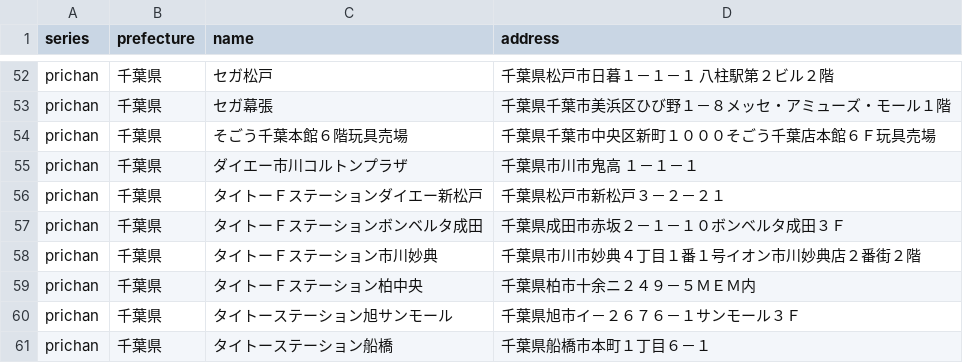
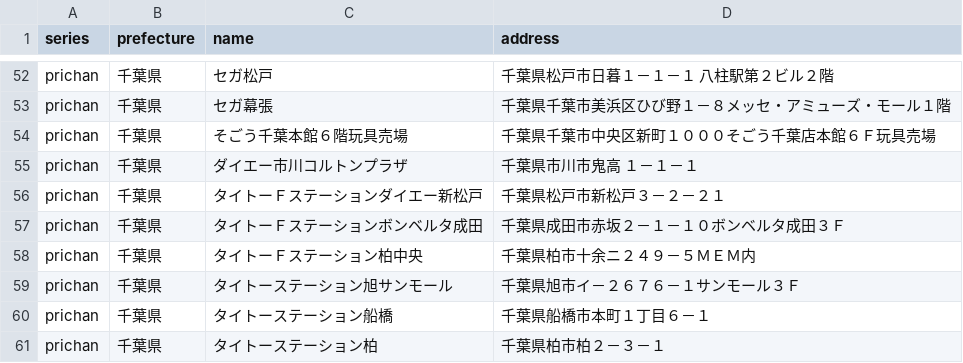
Before and after one commit to prickathon/prismdb, a CSV file: _data/shop/prichan_chiba.csv, drawn as a sheet; only a part is shown, gaps mark what is left out; the shorter side is filled out with more unchanged rows; the diff names each change by its address in the sheet, - before the commit and + after, or states it on an @@ line.

```diff
--- a/_data/shop/prichan_chiba.csv
+++ b/_data/shop/prichan_chiba.csv
-row 58: prichan | 千葉県 | タイトーＦステーション市川妙典 | 千葉県市川市妙典４丁目１番１号イオン市川妙典店２番街２階
```
Also changed, not shown: _data/shop/prichan_kagoshima.csv, _data/shop/prichan_tokyo.csv.
